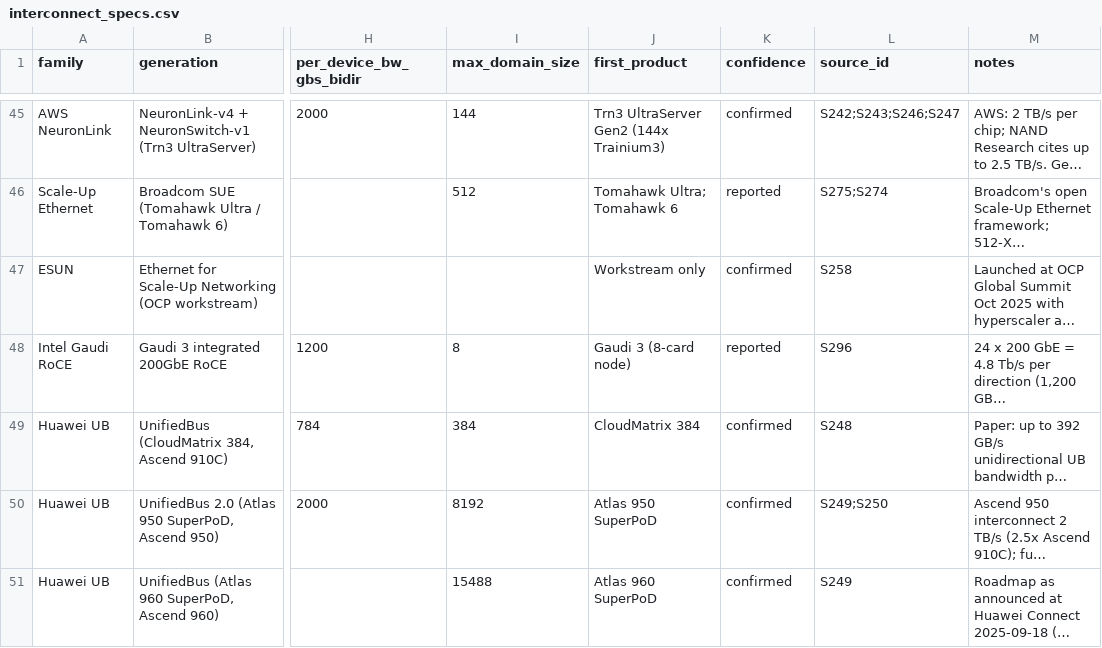
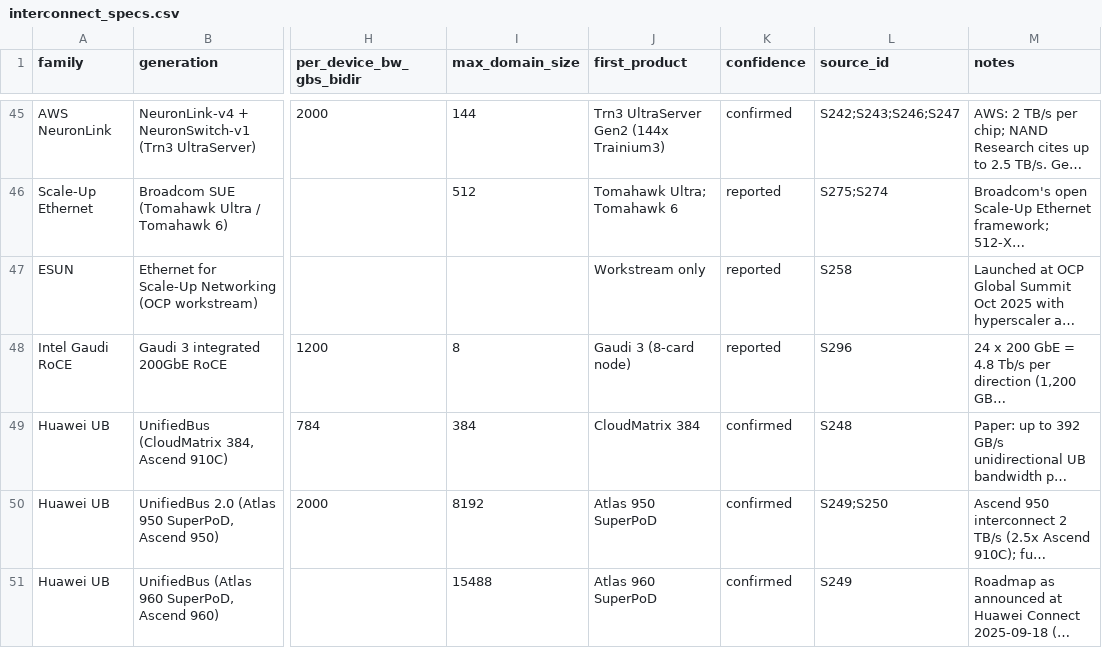
Before and after one commit to FrankHuang94/nvidia_deep_dive_claude, a CSV file: data/interconnect_specs.csv, drawn as a sheet; only a part is shown, gaps mark what is left out; long unchanged cells end in …; the diff names each change by its address in the sheet, - before the commit and + after, or states it on an @@ line.

```diff
--- a/data/interconnect_specs.csv
+++ b/data/interconnect_specs.csv
-K47 (confidence): confirmed
+K47 (confidence): reported
```
Also changed, not shown: data/roadmap.csv, 24 other files.
